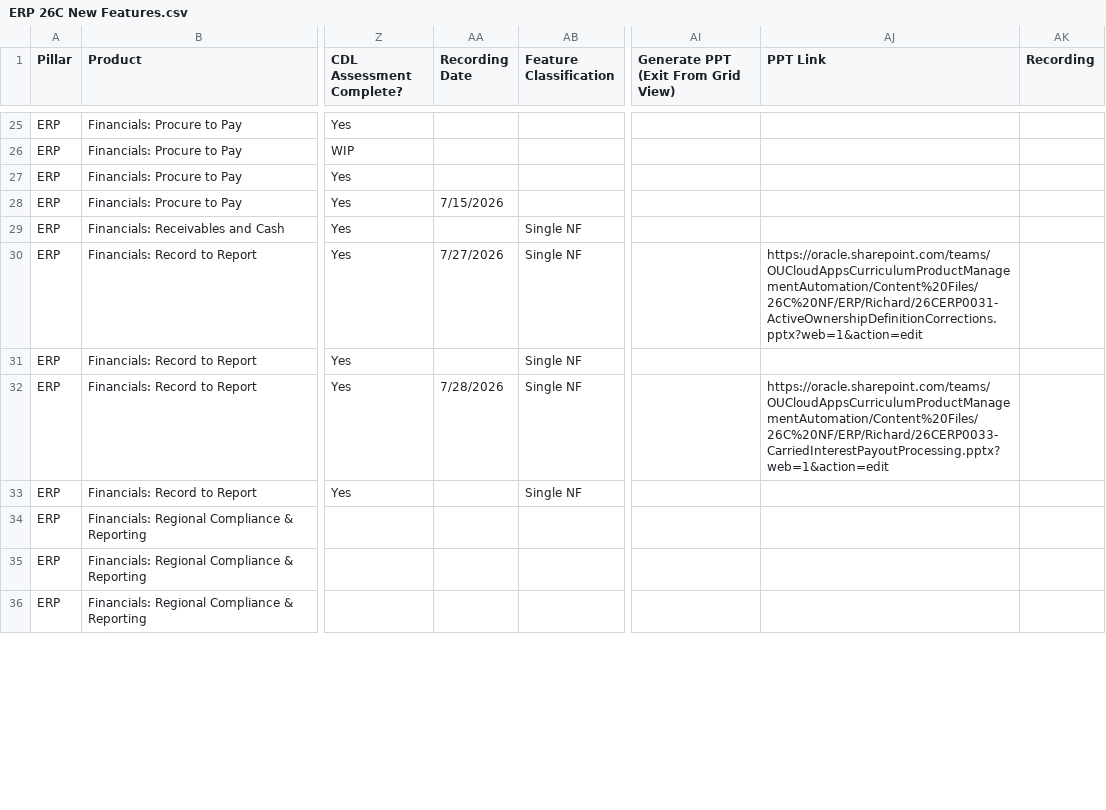
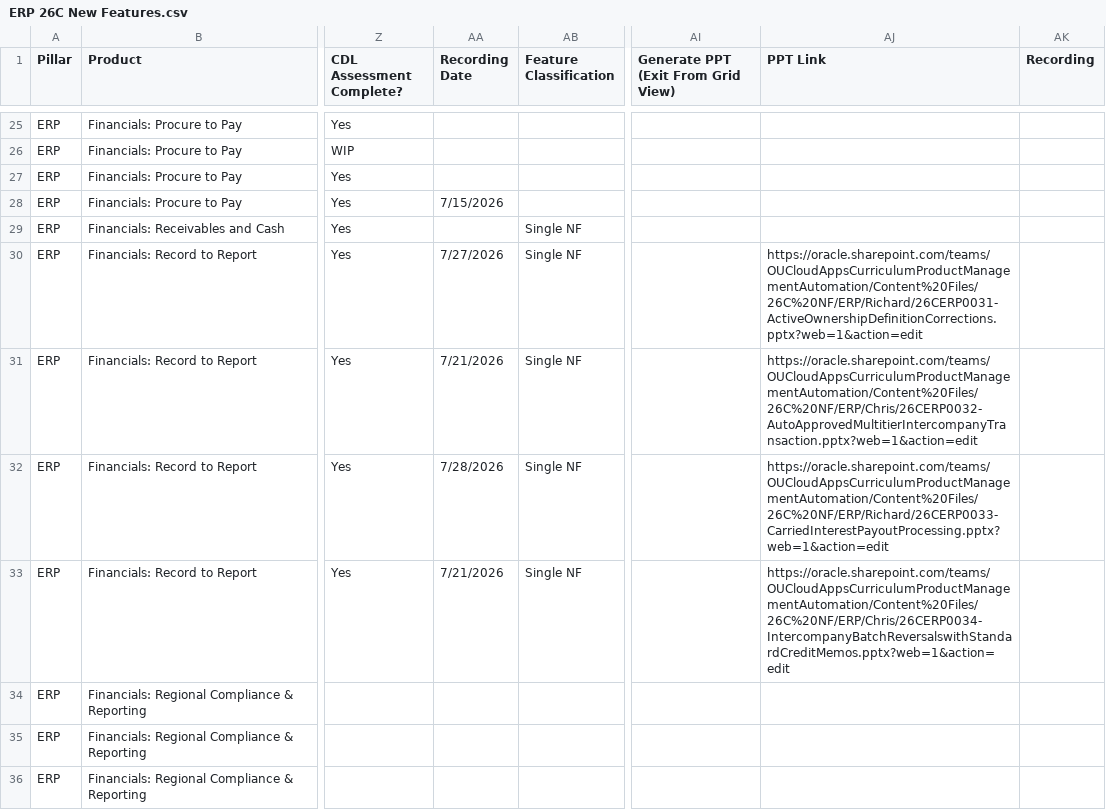
Before and after one commit to pavithraguruprasadb-maker/26C-New-Features-Dashboard, a CSV file: ERP 26C New Features.csv, drawn as a sheet; only a part is shown, gaps mark what is left out; the diff covers the shown part only; the diff names each change by its address in the sheet, - before the commit and + after, or states it on an @@ line.

Commit message:
Add files via upload

```diff
--- a/ERP 26C New Features.csv
+++ b/ERP 26C New Features.csv
-AA31 (Recording Date): (empty)
+AA31 (Recording Date): 7/21/2026
-AJ31 (PPT Link): (empty)
+AJ31 (PPT Link): https://oracle.sharepoint.com/teams/OUCloudAppsCurriculumProductManagementAutomation/Content%20Files/26C%20NF/ERP/Chris/26CERP0032-AutoApprovedMultitierIntercompanyTransaction.pptx?web=1&action=edit
-AA33 (Recording Date): (empty)
+AA33 (Recording Date): 7/21/2026
-AJ33 (PPT Link): (empty)
+AJ33 (PPT Link): https://oracle.sharepoint.com/teams/OUCloudAppsCurriculumProductManagementAutomation/Content%20Files/26C%20NF/ERP/Chris/26CERP0034-IntercompanyBatchReversalswithStandardCreditMemos.pptx?web=1&action=edit
```
Also changed, not shown: 82 edited cells elsewhere in this file.
